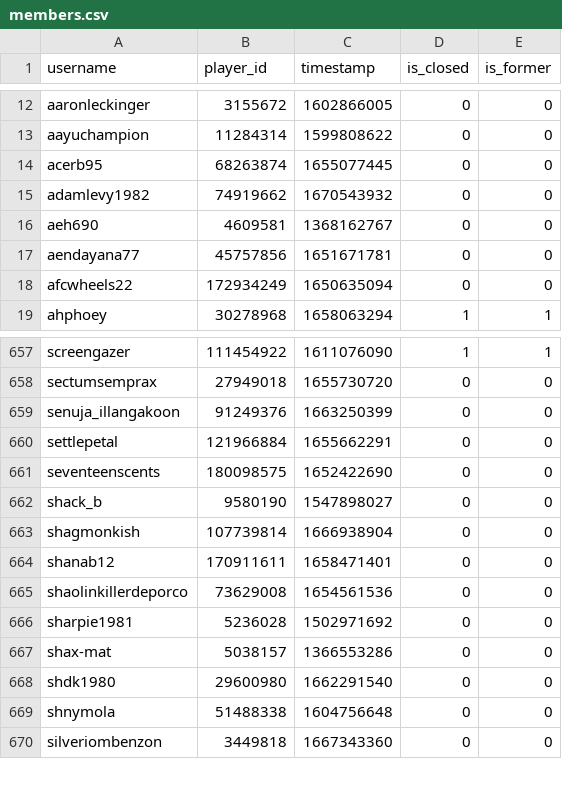
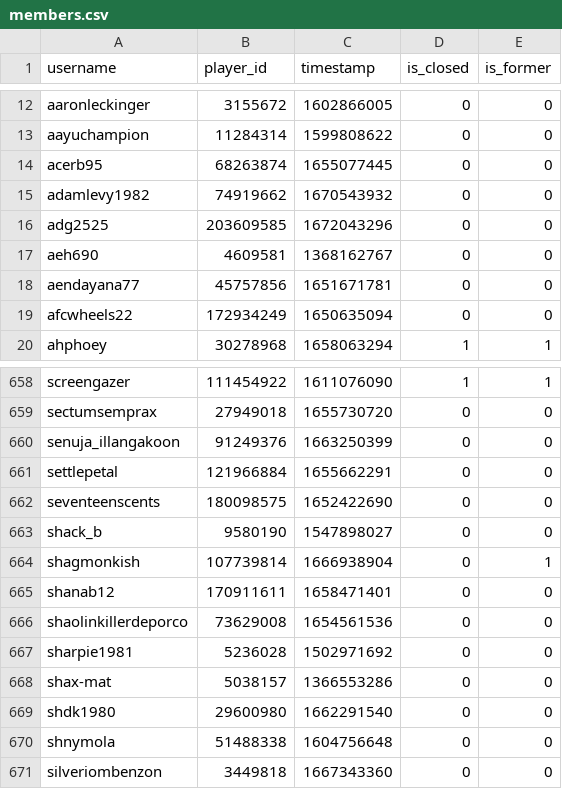
Before and after one commit to Sootopolis/tgbe-tools, a CSV file: members.csv, drawn as a sheet; only a part is shown, gaps mark what is left out.

```diff
--- a/members.csv
+++ b/members.csv
@@ -15,2 +15,3 @@ acerb95,68263874,1655077445,0,0
 adamlevy1982,74919662,1670543932,0,0
+adg2525,203609585,1672043296,0,0
 aeh690,4609581,1368162767,0,0
@@ -662,3 +663,3 @@ seventeenscents,180098575,1652422690,0,0
 shack_b,9580190,1547898027,0,0
-shagmonkish,107739814,1666938904,0,0
+shagmonkish,107739814,1666938904,0,1
 shanab12,170911611,1658471401,0,0
```
Also changed, not shown: 1 other file.
